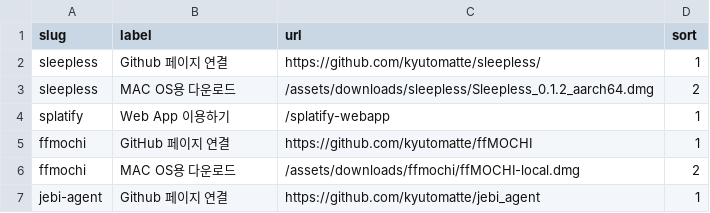
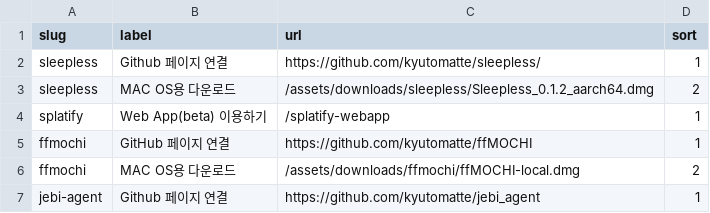
Before and after one commit to kyutomatte/kyutodaze-pages, a CSV file: public/data/open-work-links.csv, drawn as a sheet.

```diff
--- a/public/data/open-work-links.csv
+++ b/public/data/open-work-links.csv
@@ -3,3 +3,3 @@ sleepless,Github 페이지 연결,https://github.com/kyutomatte/sleepless/,1
 sleepless,MAC OS용 다운로드,/assets/downloads/sleepless/Sleepless_0.1.2_aarch64.dmg,2
-splatify,Web App 이용하기,/splatify-webapp,1
+splatify,Web App(beta) 이용하기,/splatify-webapp,1
 ffmochi,GitHub 페이지 연결,https://github.com/kyutomatte/ffMOCHI,1
```
Also changed, not shown: public/data/open-work-details.csv, 4 other files.
